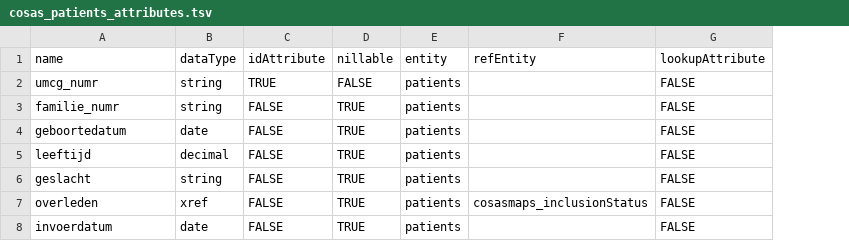
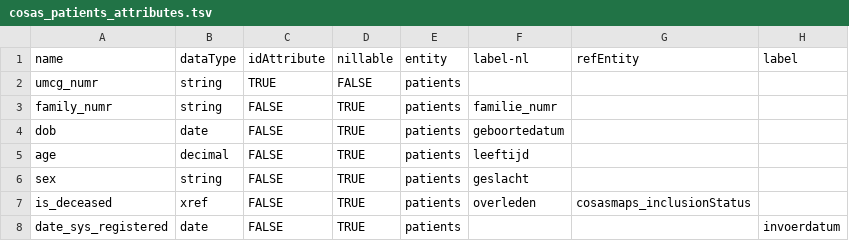
Before and after one commit to molgenis/projects-rd-cosas, a TSV file: data/cosas/cosas_patients_attributes.tsv, drawn as a sheet; removed rows and columns are numbered as before the commit, all else as after; the diff names each change by its address in the sheet, - before the commit and + after, or states it on an @@ line.

```diff
--- a/data/cosas/cosas_patients_attributes.tsv
+++ b/data/cosas/cosas_patients_attributes.tsv
+column F (label-nl), rows 3-7: familie_numr | geboortedatum | leeftijd | geslacht | overleden
-column G (lookupAttribute), rows 2-8: all FALSE
+column H (label), row 8: invoerdatum
-A3 (name): familie_numr
+A3 (name): family_numr
-A4 (name): geboortedatum
+A4 (name): dob
-A5 (name): leeftijd
+A5 (name): age
-A6 (name): geslacht
+A6 (name): sex
-A7 (name): overleden
+A7 (name): is_deceased
-A8 (name): invoerdatum
+A8 (name): date_sys_registered
```
Also changed, not shown: data/cosas/cosas_samples_attributes.tsv, 26 other files.
